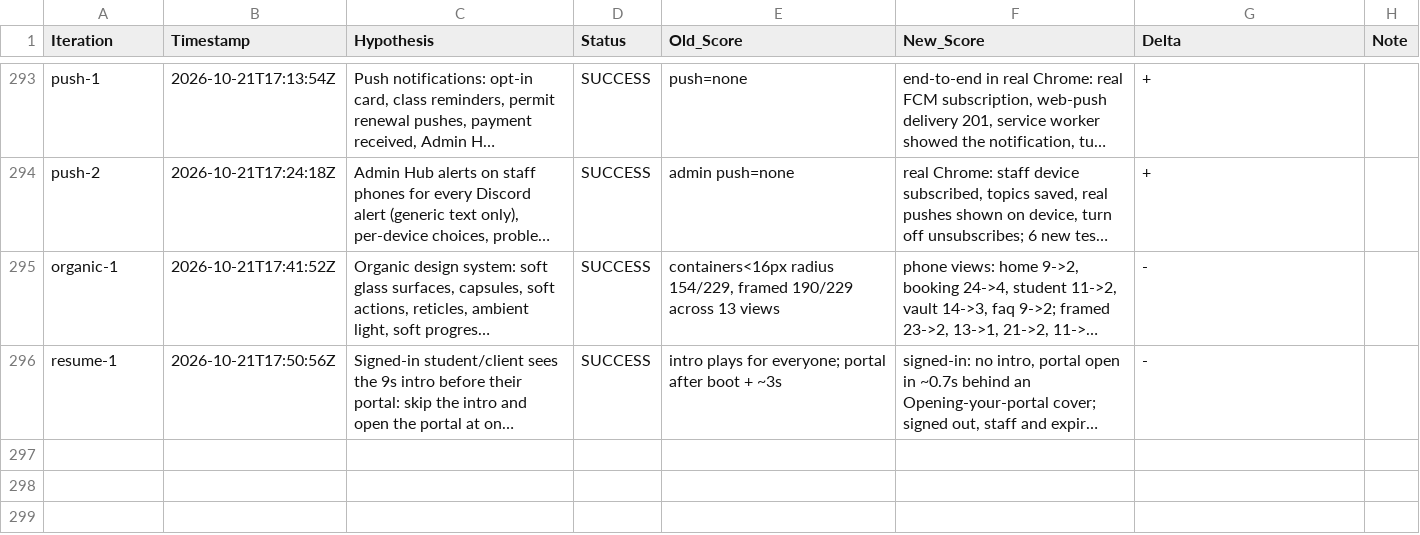
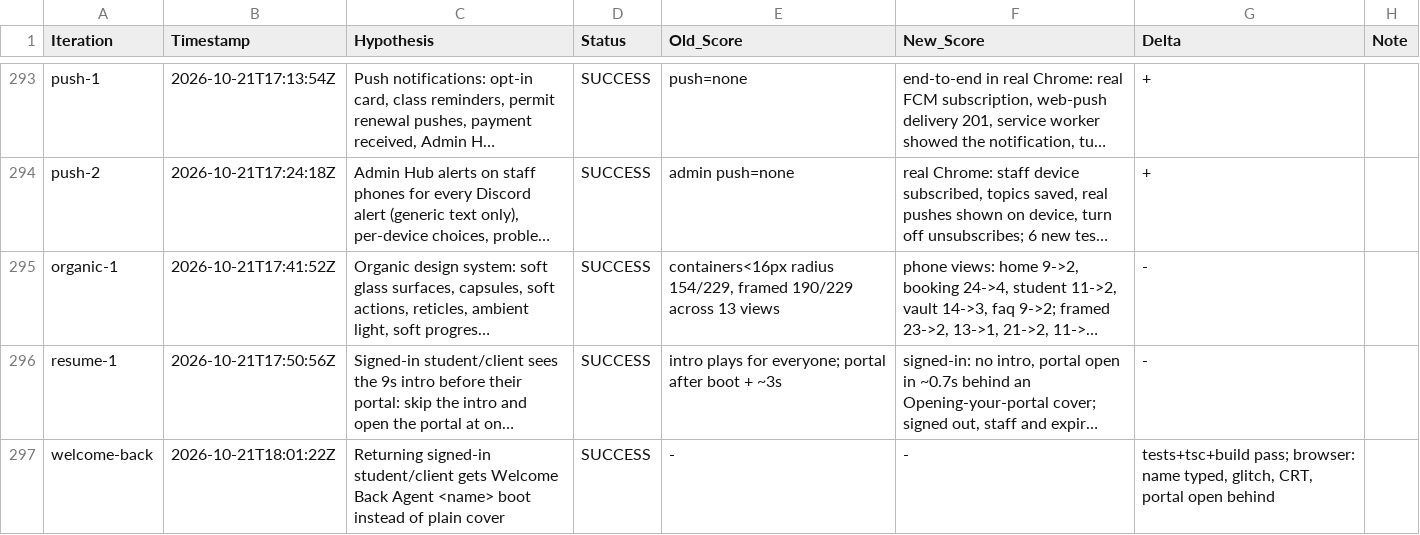
Before and after one commit to LastkingSwade/trainwithfifs-frontend, a TSV file: autoresearch-results.tsv, drawn as a sheet; only a part is shown, gaps mark what is left out; long unchanged cells end in …; the diff names each change by its address in the sheet, - before the commit and + after, or states it on an @@ line.

```diff
--- a/autoresearch-results.tsv
+++ b/autoresearch-results.tsv
+row 297: welcome-back | 2026-10-21T18:01:22Z | Returning signed-in student/client gets Welcome Back Agent <name> boot instead of plain cover | SUCCESS | - | - | tests+tsc+build pass; browser: name typed, glitch, CRT, portal open behind
```
Also changed, not shown: 7 other files.
